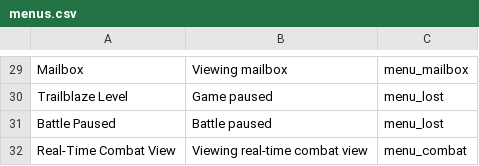
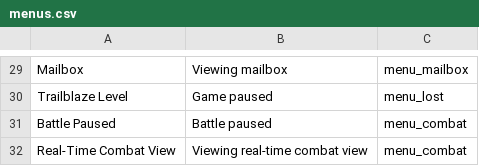
Before and after one commit to X3ne/hsrpc, a CSV file: data/menus.csv, drawn as a sheet; only a part is shown, gaps mark what is left out; the diff names each change by its address in the sheet, - before the commit and + after, or states it on an @@ line.

Commit message:
feat: change combat paused icon

```diff
--- a/data/menus.csv
+++ b/data/menus.csv
-C31: menu_lost
+C31: menu_combat
```
